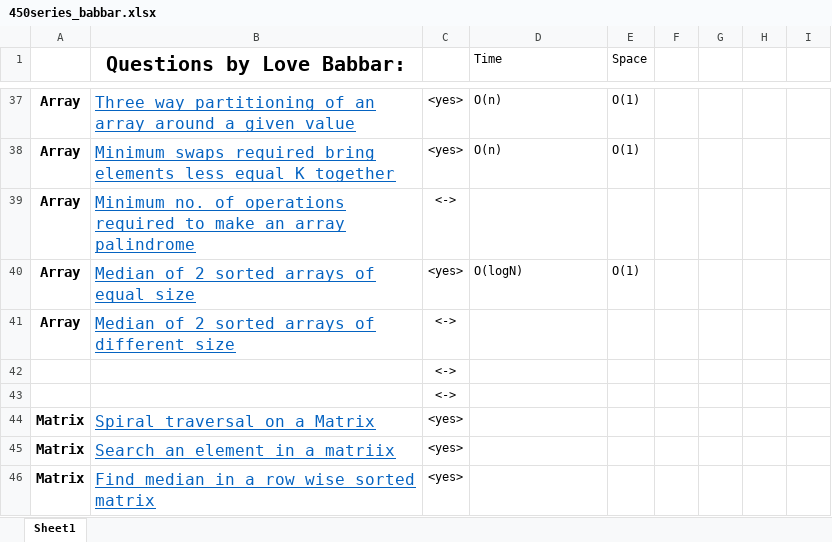
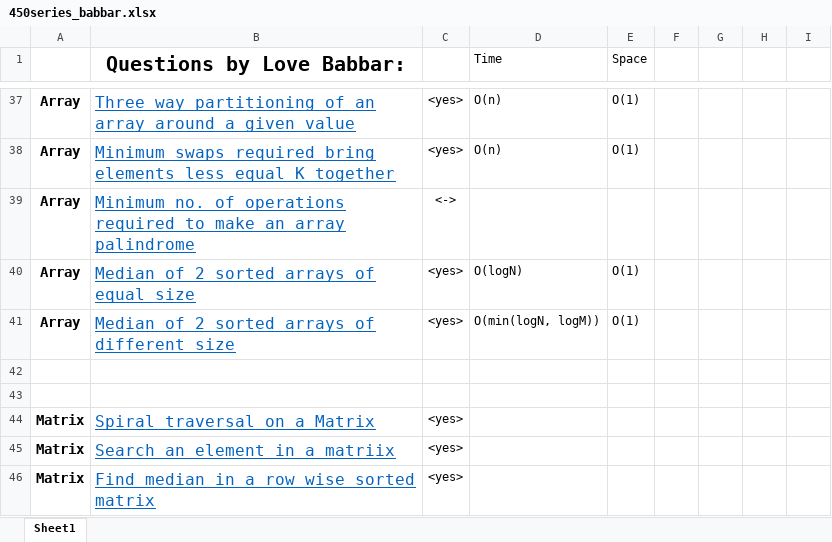
Before and after one commit to aditya26032002/cpp_Codes, an Excel workbook: 450series/450series_babbar.xlsx, sheet Sheet1, drawn as a sheet; only a part is shown, gaps mark what is left out; values as stored, in another font and other column widths than the file's, no borders; the diff names each change by its address in the sheet, - before the commit and + after, or states it on an @@ line.

```diff
--- a/450series/450series_babbar.xlsx (sheet Sheet1)
+++ b/450series/450series_babbar.xlsx (sheet Sheet1)
-C41: <->
+C41: <yes>
-D41 (Time): (empty)
+D41 (Time): O(min(logN, logM))
-E41 (Space): (empty)
+E41 (Space): O(1)
-C42:C43: <->
+C42:C43: (empty)
```
Also changed, not shown: 1 other file.
